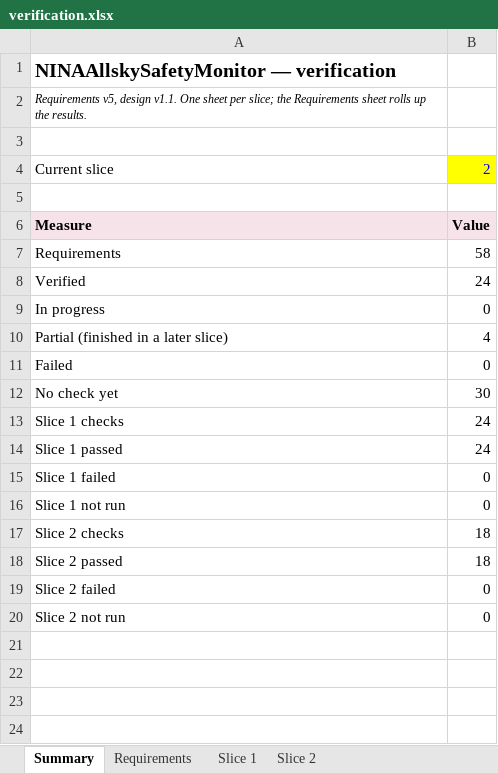
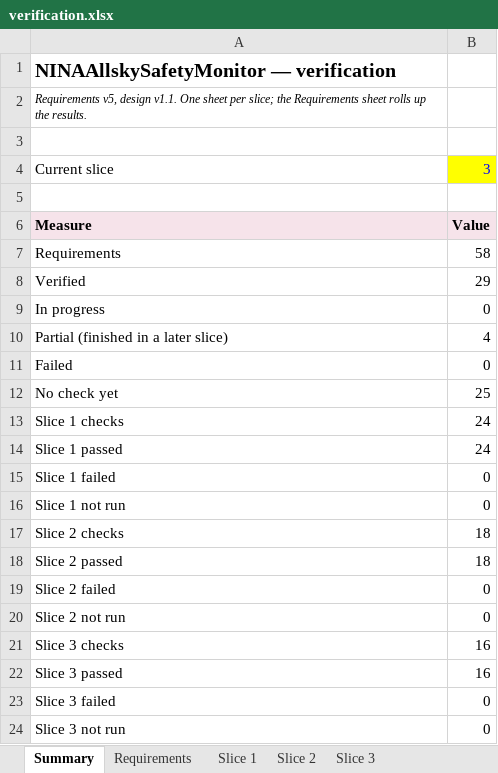
Before and after one commit to mpinnuck/NINAAllskySafetyMonitor, an Excel workbook: docs/verification/verification.xlsx, sheet Summary, drawn as a sheet; values as stored, in another font and other column widths than the file's, no borders; the diff names each change by its address in the sheet, - before the commit and + after, or states it on an @@ line.

Commit message:
Slice 4 built

```diff
--- a/docs/verification/verification.xlsx (sheet Summary)
+++ b/docs/verification/verification.xlsx (sheet Summary)
+sheet tab: Slice 3
-B4: 2
+B4: 3
-B8: 24
+B8: 29
-B12: 30
+B12: 25
+row 21: Slice 3 checks | 16
+row 22: Slice 3 passed | 16
+row 23: Slice 3 failed | 0
+row 24: Slice 3 not run | 0
```
Also changed, not shown: sheet Requirements, formulas that keep their value, charts or pictures, 26 other files.
